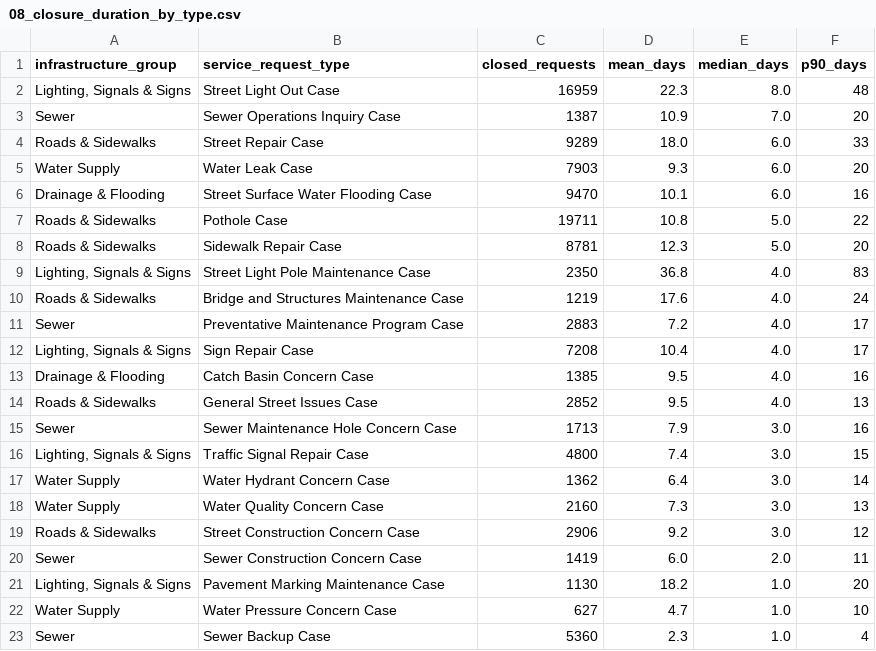
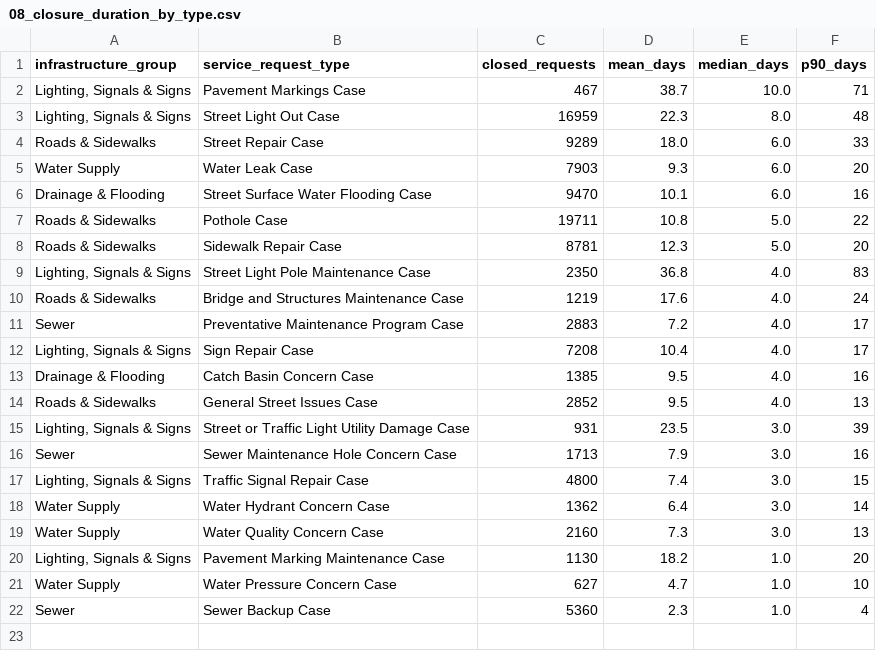
Before and after one commit to abhirajdoad/vancouver-sql-analytics, a CSV file: results/08_closure_duration_by_type.csv, drawn as a sheet.

```diff
--- a/results/08_closure_duration_by_type.csv
+++ b/results/08_closure_duration_by_type.csv
@@ -1,4 +1,4 @@
 infrastructure_group,service_request_type,closed_requests,mean_days,median_days,p90_days
+"Lighting, Signals & Signs",Pavement Markings Case,467,38.7,10.0,71
 "Lighting, Signals & Signs",Street Light Out Case,16959,22.3,8.0,48
-Sewer,Sewer Operations Inquiry Case,1387,10.9,7.0,20
 Roads & Sidewalks,Street Repair Case,9289,18.0,6.0,33
@@ -14,2 +14,3 @@ Drainage & Flooding,Catch Basin Concern Case,1385,9.5,4.0,16
 Roads & Sidewalks,General Street Issues Case,2852,9.5,4.0,13
+"Lighting, Signals & Signs",Street or Traffic Light Utility Damage Case,931,23.5,3.0,39
 Sewer,Sewer Maintenance Hole Concern Case,1713,7.9,3.0,16
@@ -18,4 +19,2 @@ Water Supply,Water Hydrant Concern Case,1362,6.4,3.0,14
 Water Supply,Water Quality Concern Case,2160,7.3,3.0,13
-Roads & Sidewalks,Street Construction Concern Case,2906,9.2,3.0,12
-Sewer,Sewer Construction Concern Case,1419,6.0,2.0,11
 "Lighting, Signals & Signs",Pavement Marking Maintenance Case,1130,18.2,1.0,20
```
Also changed, not shown: results/02_infrastructure_categories.csv, results/03_monthly_volume_mom.csv, 32 other files.
